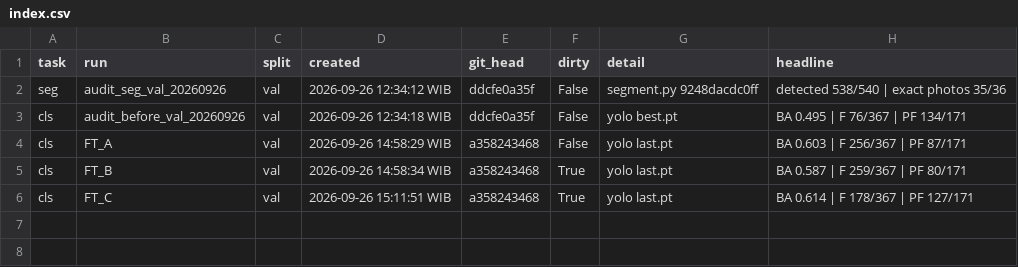
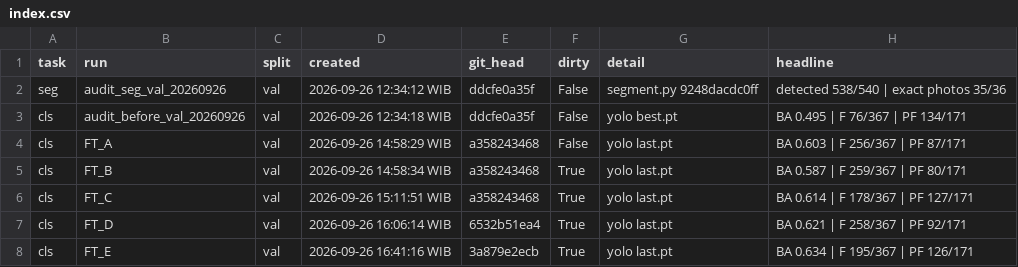
Before and after one commit to renliee/cocoa_grader, a CSV file: eval/results/index.csv, drawn as a sheet.

```diff
--- a/eval/results/index.csv
+++ b/eval/results/index.csv
@@ -6 +6,3 @@ cls,FT_B,val,2026-09-26 14:58:34 WIB,a358243468,True,yolo last.pt,BA 0.587 | F 2
 cls,FT_C,val,2026-09-26 15:11:51 WIB,a358243468,True,yolo last.pt,BA 0.614 | F 178/367 | PF 127/171
+cls,FT_D,val,2026-09-26 16:06:14 WIB,6532b51ea4,True,yolo last.pt,BA 0.621 | F 258/367 | PF 92/171
+cls,FT_E,val,2026-09-26 16:41:16 WIB,3a879e2ecb,True,yolo last.pt,BA 0.634 | F 195/367 | PF 126/171
```
Also changed, not shown: 29 other files.
